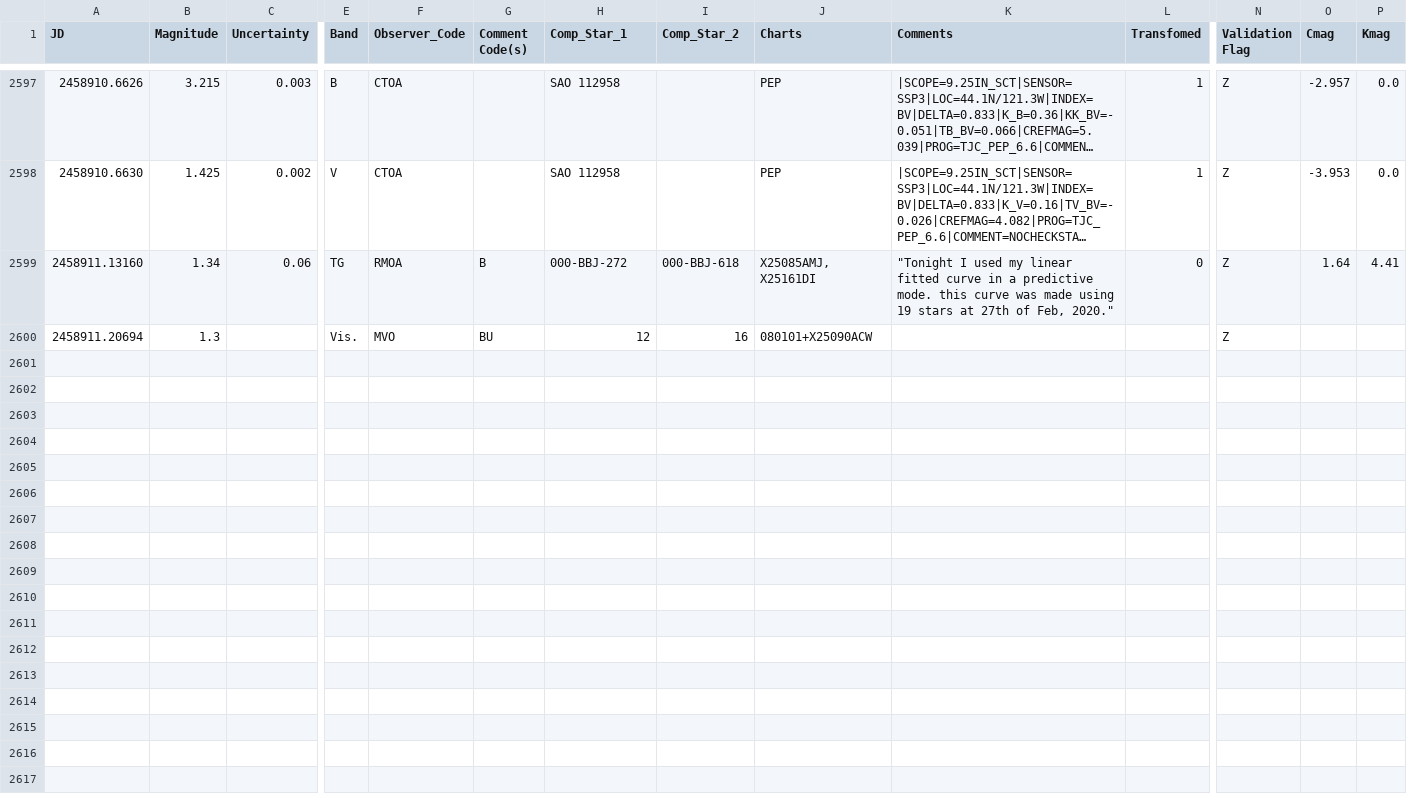
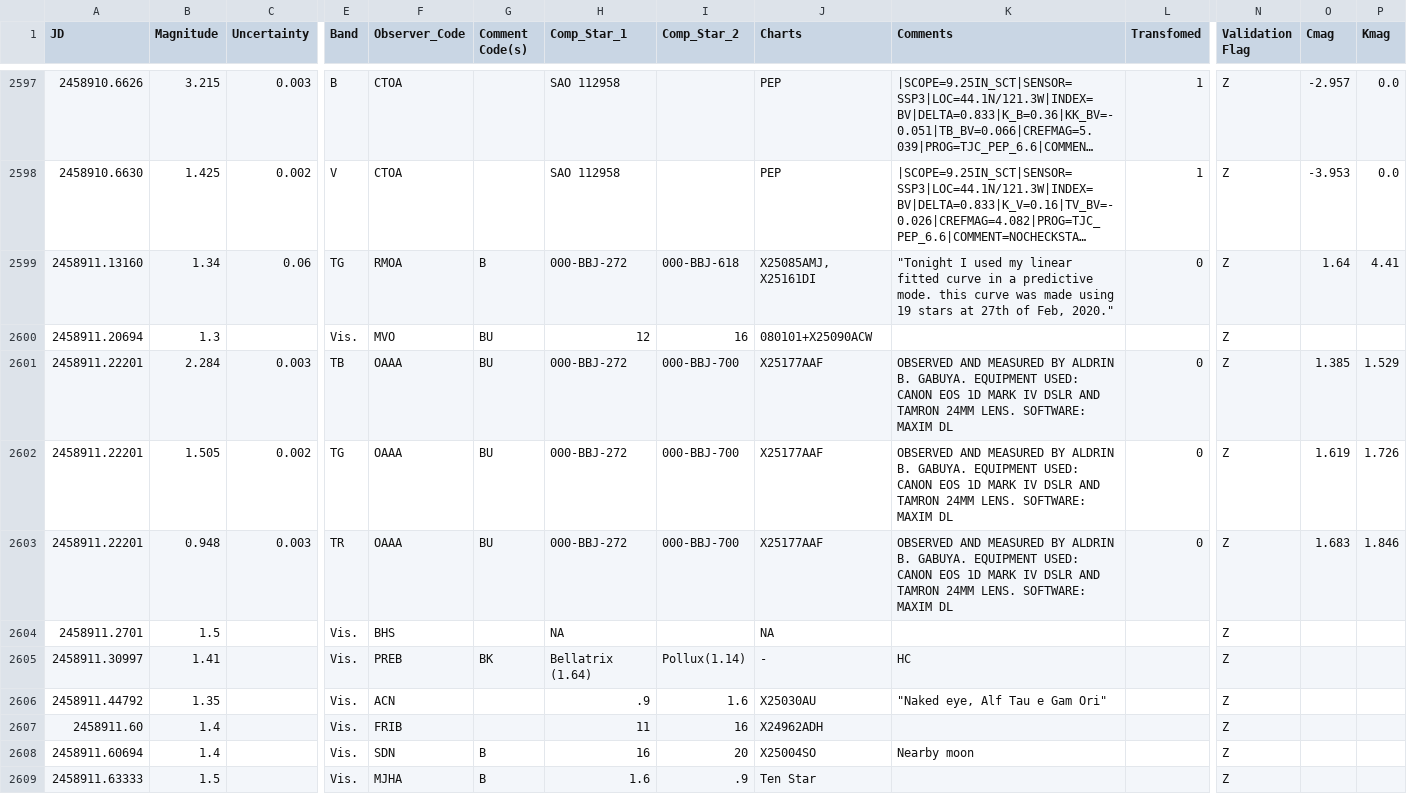
Before and after one commit to pdcarr/Boyajians_R, a CSV file: data/Betelgeuse_AAVSO.csv, drawn as a sheet; only a part is shown, gaps mark what is left out; long unchanged cells end in …; rows hold the shown columns only; the diff names each change by its address in the sheet, - before the commit and + after, or states it on an @@ line.

Commit message:
Betel update 3Mar20

```diff
--- a/data/Betelgeuse_AAVSO.csv
+++ b/data/Betelgeuse_AAVSO.csv
+row 2601: 2458911.22201 | 2.284 | 0.003 | TB | OAAA | BU | 000-BBJ-272 | 000-BBJ-700 | X25177AAF | OBSERVED AND MEASURED BY ALDRIN B. GABUYA. EQUIPMENT USED: CANON EOS 1D MARK IV DSLR AND TAMRON 24MM LENS. SOFTWARE: MAXIM DL | 0 | Z | 1.385 | 1.529
+row 2602: 2458911.22201 | 1.505 | 0.002 | TG | OAAA | BU | 000-BBJ-272 | 000-BBJ-700 | X25177AAF | OBSERVED AND MEASURED BY ALDRIN B. GABUYA. EQUIPMENT USED: CANON EOS 1D MARK IV DSLR AND TAMRON 24MM LENS. SOFTWARE: MAXIM DL | 0 | Z | 1.619 | 1.726
+row 2603: 2458911.22201 | 0.948 | 0.003 | TR | OAAA | BU | 000-BBJ-272 | 000-BBJ-700 | X25177AAF | OBSERVED AND MEASURED BY ALDRIN B. GABUYA. EQUIPMENT USED: CANON EOS 1D MARK IV DSLR AND TAMRON 24MM LENS. SOFTWARE: MAXIM DL | 0 | Z | 1.683 | 1.846
+row 2604: 2458911.2701 | 1.5 |  | Vis. | BHS |  | NA |  | NA |  |  | Z
+row 2605: 2458911.30997 | 1.41 |  | Vis. | PREB | BK | Bellatrix (1.64) | Pollux(1.14) | - | HC |  | Z
+row 2606: 2458911.44792 | 1.35 |  | Vis. | ACN |  | .9 | 1.6 | X25030AU | "Naked eye, Alf Tau e Gam Ori" |  | Z
+row 2607: 2458911.60 | 1.4 |  | Vis. | FRIB |  | 11 | 16 | X24962ADH |  |  | Z
+row 2608: 2458911.60694 | 1.4 |  | Vis. | SDN | B | 16 | 20 | X25004SO | Nearby moon |  | Z
+row 2609: 2458911.63333 | 1.5 |  | Vis. | MJHA | B | 1.6 | .9 | Ten Star |  |  | Z
```
